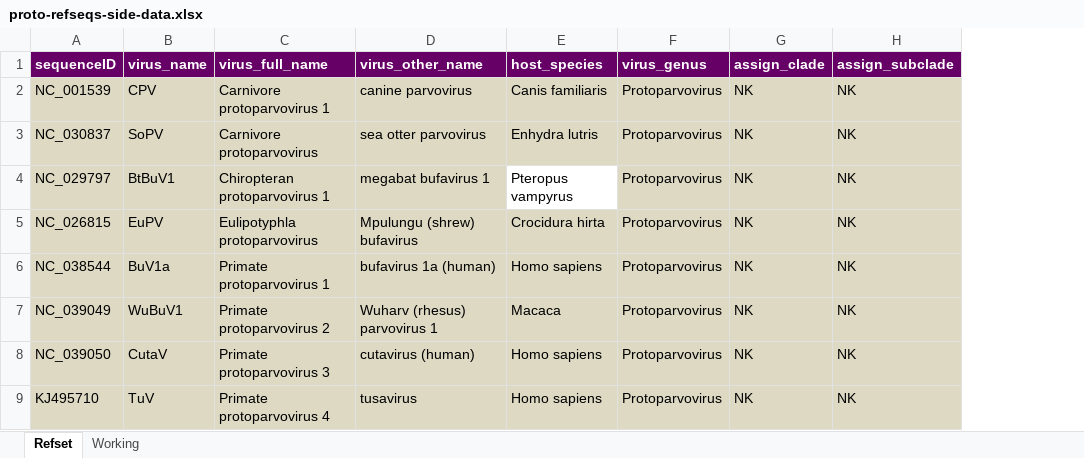
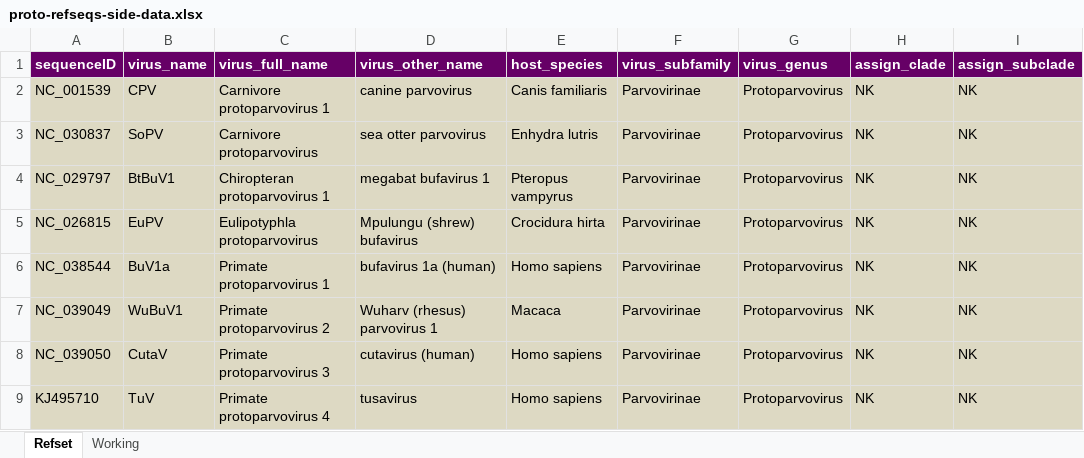
Before and after one commit to giffordlabcvr/Parvovirus-GLUE, an Excel workbook: tabular/genus/proto-refseqs-side-data.xlsx, sheet Refset, drawn as a sheet; only a part is shown; values as stored, in another font and other column widths than the file's, no borders; the diff names each change by its address in the sheet, - before the commit and + after, or states it on an @@ line.

```diff
--- a/tabular/genus/proto-refseqs-side-data.xlsx (sheet Refset)
+++ b/tabular/genus/proto-refseqs-side-data.xlsx (sheet Refset)
+column F (virus_subfamily), rows 2-9: all Parvovirinae
-E4 fill: none
+E4 fill: #DDD9C3
```
Also changed, not shown: tabular/genus/tetra-refseqs-side-data.xlsx, tabular/genus/unc-denso-refseqs-side-data.xlsx, 5 other files.
